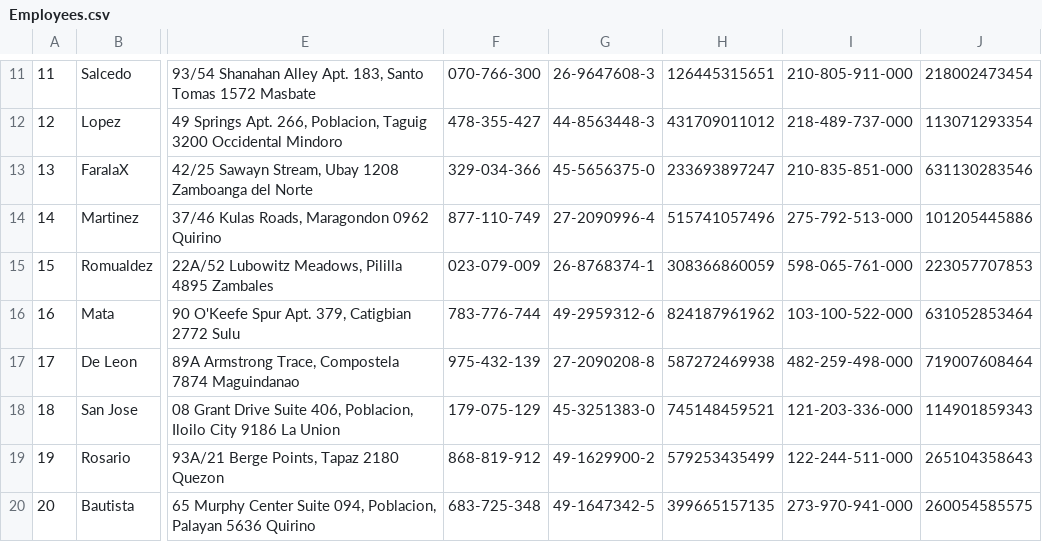
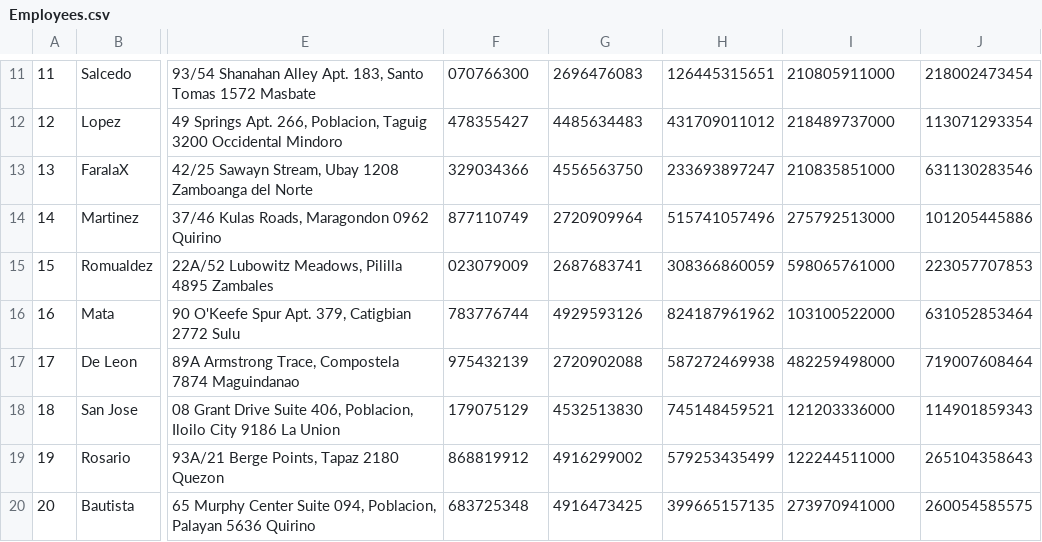
Before and after one commit to jayceebasa/OOP_Principles_MotorPH, a CSV file: resources/Employees.csv, drawn as a sheet; only a part is shown, gaps mark what is left out; the diff covers the shown part only; the diff names each change by its address in the sheet, - before the commit and + after, or states it on an @@ line.

```diff
--- a/resources/Employees.csv
+++ b/resources/Employees.csv
-F11: 070-766-300
+F11: 070766300
-G11: 26-9647608-3
+G11: 2696476083
-I11: 210-805-911-000
+I11: 210805911000
-F12: 478-355-427
+F12: 478355427
-G12: 44-8563448-3
+G12: 4485634483
-I12: 218-489-737-000
+I12: 218489737000
-F13: 329-034-366
+F13: 329034366
-G13: 45-5656375-0
+G13: 4556563750
-I13: 210-835-851-000
+I13: 210835851000
-F14: 877-110-749
+F14: 877110749
-G14: 27-2090996-4
+G14: 2720909964
-I14: 275-792-513-000
+I14: 275792513000
-F15: 023-079-009
+F15: 023079009
-G15: 26-8768374-1
+G15: 2687683741
-I15: 598-065-761-000
+I15: 598065761000
-F16: 783-776-744
+F16: 783776744
-G16: 49-2959312-6
+G16: 4929593126
-I16: 103-100-522-000
+I16: 103100522000
-F17: 975-432-139
+F17: 975432139
-G17: 27-2090208-8
+G17: 2720902088
-I17: 482-259-498-000
+I17: 482259498000
-F18: 179-075-129
+F18: 179075129
-G18: 45-3251383-0
+G18: 4532513830
-I18: 121-203-336-000
+I18: 121203336000
-F19: 868-819-912
+F19: 868819912
-G19: 49-1629900-2
+G19: 4916299002
-I19: 122-244-511-000
+I19: 122244511000
-F20: 683-725-348
+F20: 683725348
-G20: 49-1647342-5
+G20: 4916473425
-I20: 273-970-941-000
+I20: 273970941000
```
Also changed, not shown: 72 edited cells elsewhere in this file, 2 other files.
